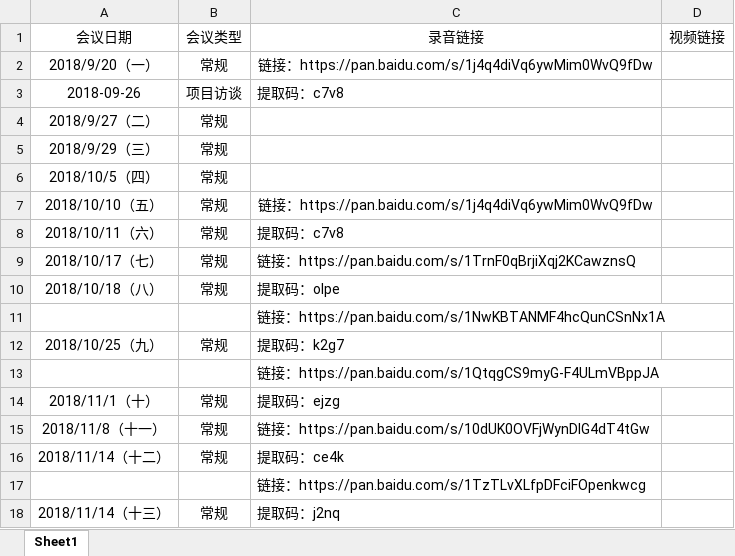
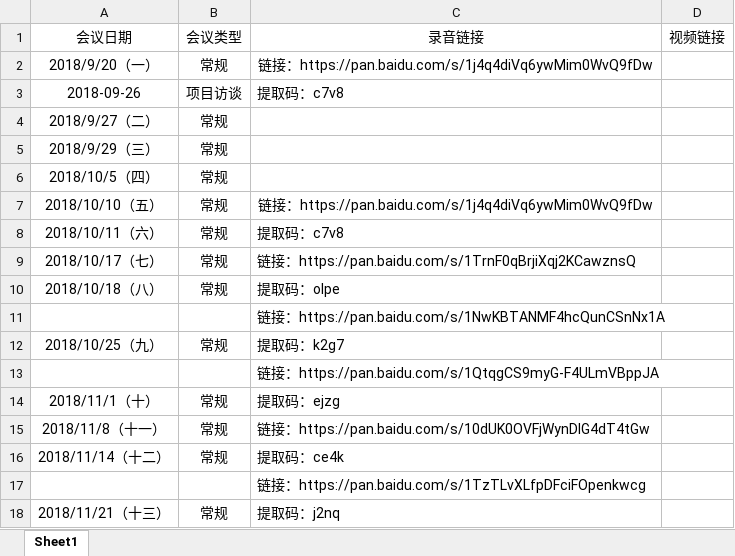
Before and after one commit to PRD-2018-G04/PRD-2018-G04, an Excel workbook: G04项目组/非受控文档/06-公用/PRD2018-G04-会议记录录音链接.xlsx, sheet Sheet1, drawn as a sheet; values as stored, in another font and other column widths than the file's, no borders; the diff names each change by its address in the sheet, - before the commit and + after, or states it on an @@ line.

```diff
--- a/G04项目组/非受控文档/06-公用/PRD2018-G04-会议记录录音链接.xlsx (sheet Sheet1)
+++ b/G04项目组/非受控文档/06-公用/PRD2018-G04-会议记录录音链接.xlsx (sheet Sheet1)
-A18: 2018/11/14（十三）
+A18: 2018/11/21（十三）
```
Also changed, not shown: 1 other file.
